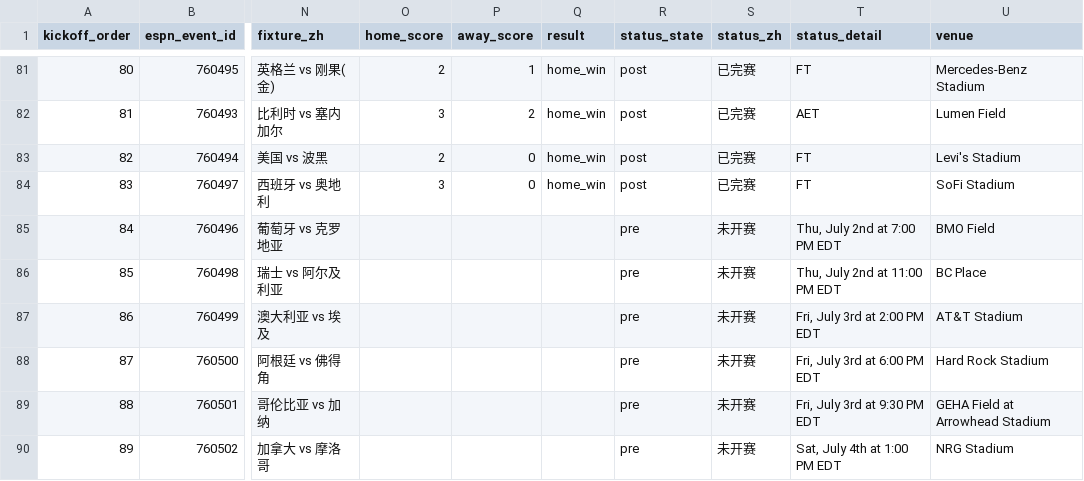
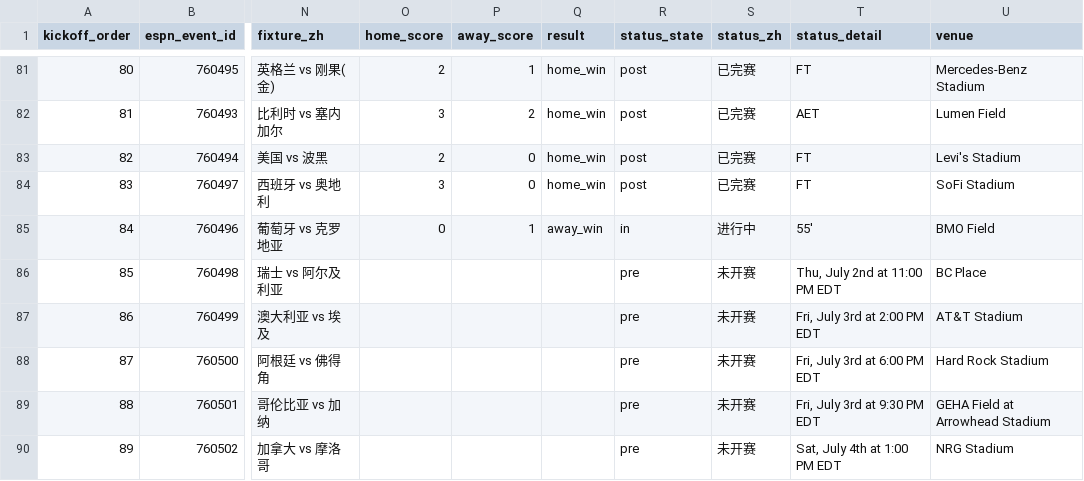
Before and after one commit to quwang86-debug/worldcup-jingcai, a CSV file: data/worldcup_2026_matches_beijing.csv, drawn as a sheet; only a part is shown, gaps mark what is left out; the diff names each change by its address in the sheet, - before the commit and + after, or states it on an @@ line.

```diff
--- a/data/worldcup_2026_matches_beijing.csv
+++ b/data/worldcup_2026_matches_beijing.csv
-O85 (home_score): (empty)
+O85 (home_score): 0
-P85 (away_score): (empty)
+P85 (away_score): 1
-Q85 (result): (empty)
+Q85 (result): away_win
-R85 (status_state): pre
+R85 (status_state): in
-S85 (status_zh): 未开赛
+S85 (status_zh): 进行中
-T85 (status_detail): Thu, July 2nd at 7:00 PM EDT
+T85 (status_detail): 55'
```
Also changed, not shown: 3 other files.
